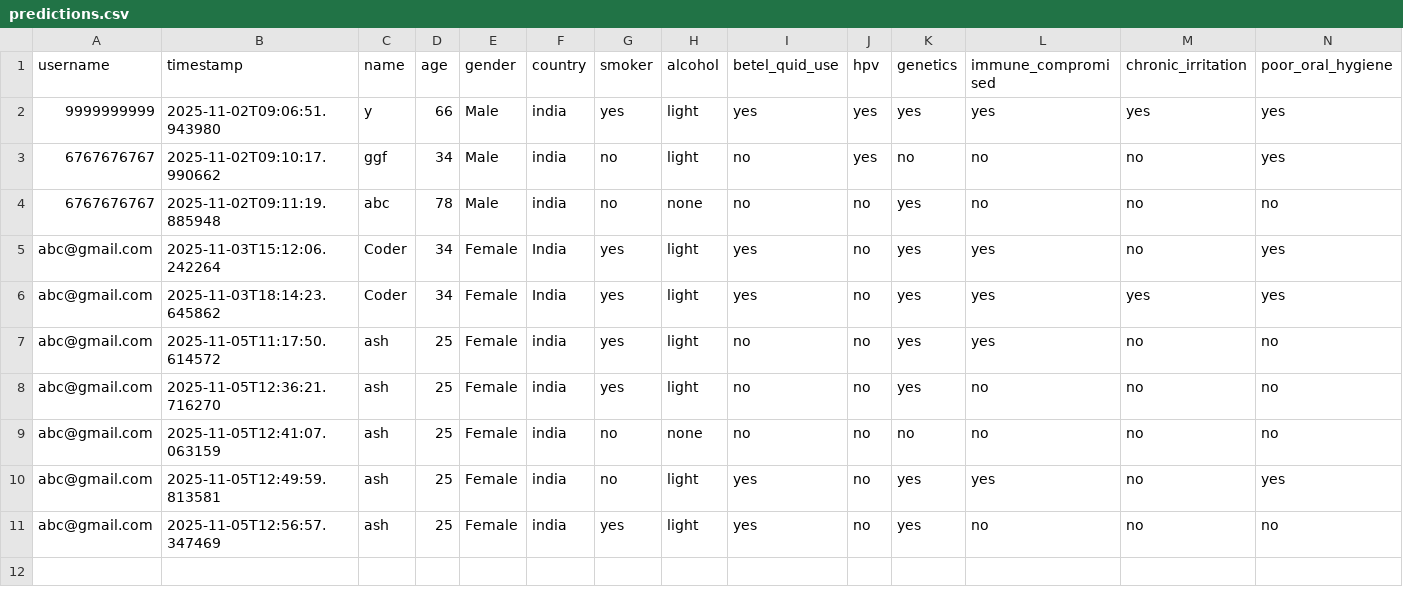
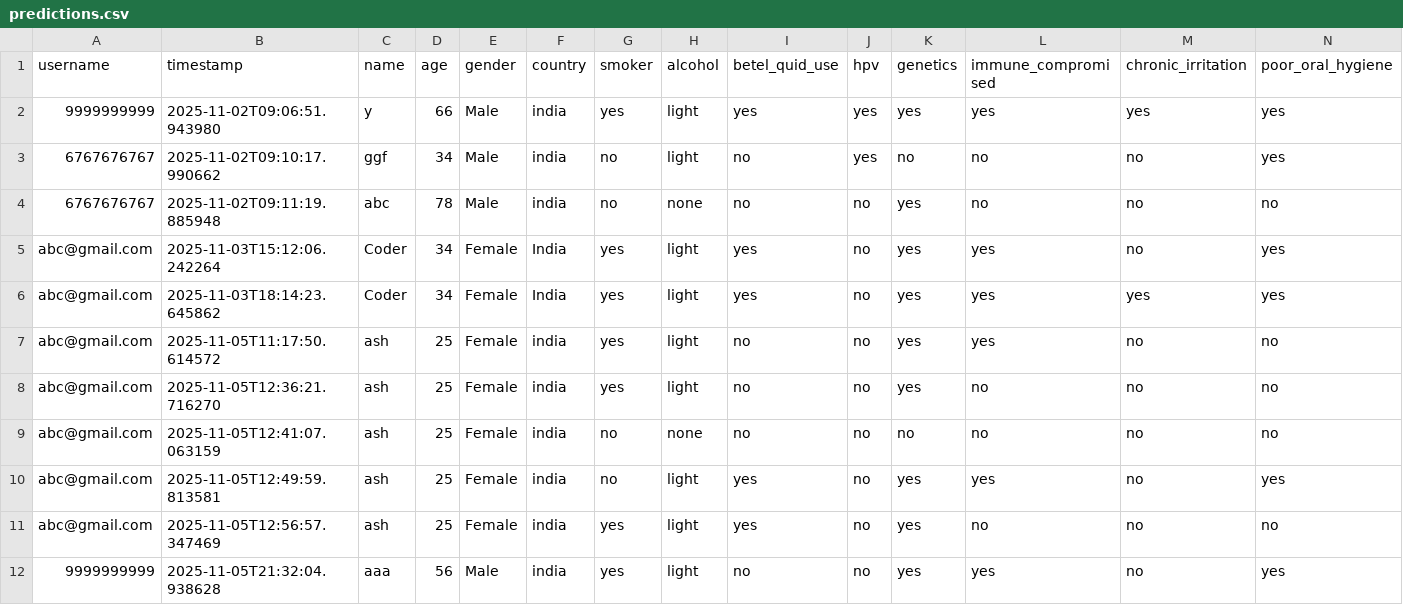
Before and after one commit to Anushri23-code/Oral_Cancer_Risk_Prediction, a CSV file: data/predictions.csv, drawn as a sheet; only a part is shown; rows hold the shown columns only; the diff names each change by its address in the sheet, - before the commit and + after, or states it on an @@ line.

```diff
--- a/data/predictions.csv
+++ b/data/predictions.csv
+row 12: 9999999999 | 2025-11-05T21:32:04.938628 | aaa | 56 | Male | india | yes | light | no | no | yes | yes | no | yes
```
Also changed, not shown: 2 other files.
